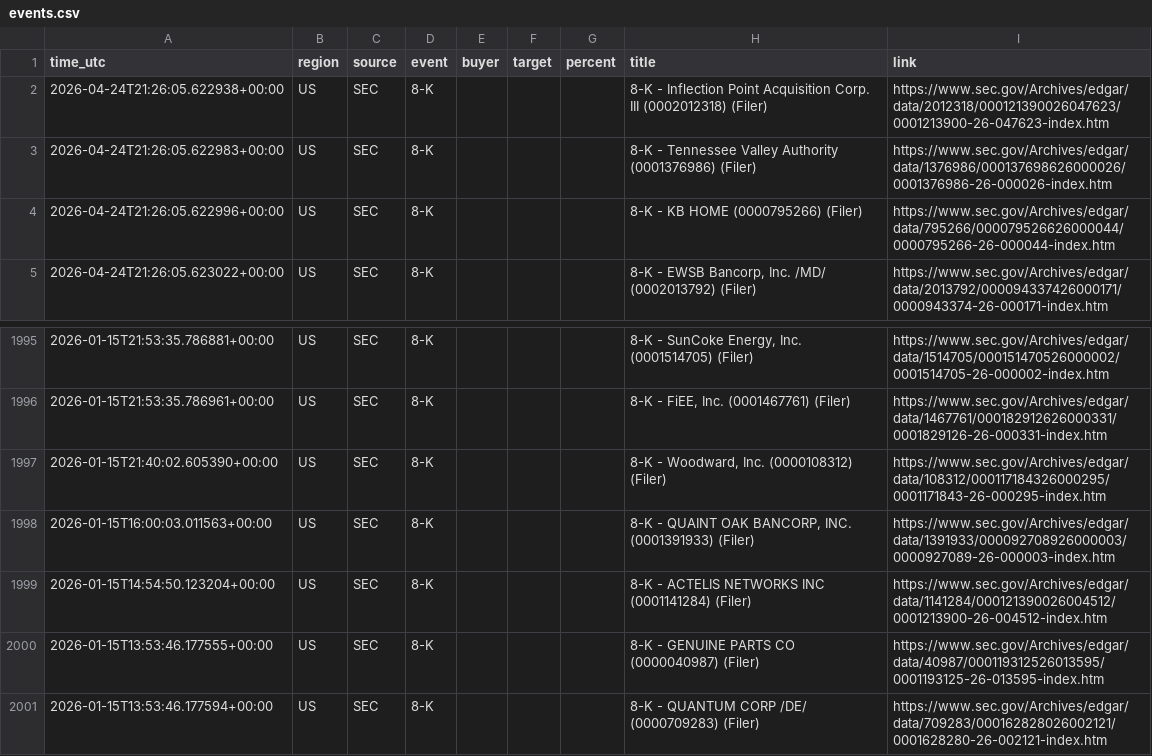
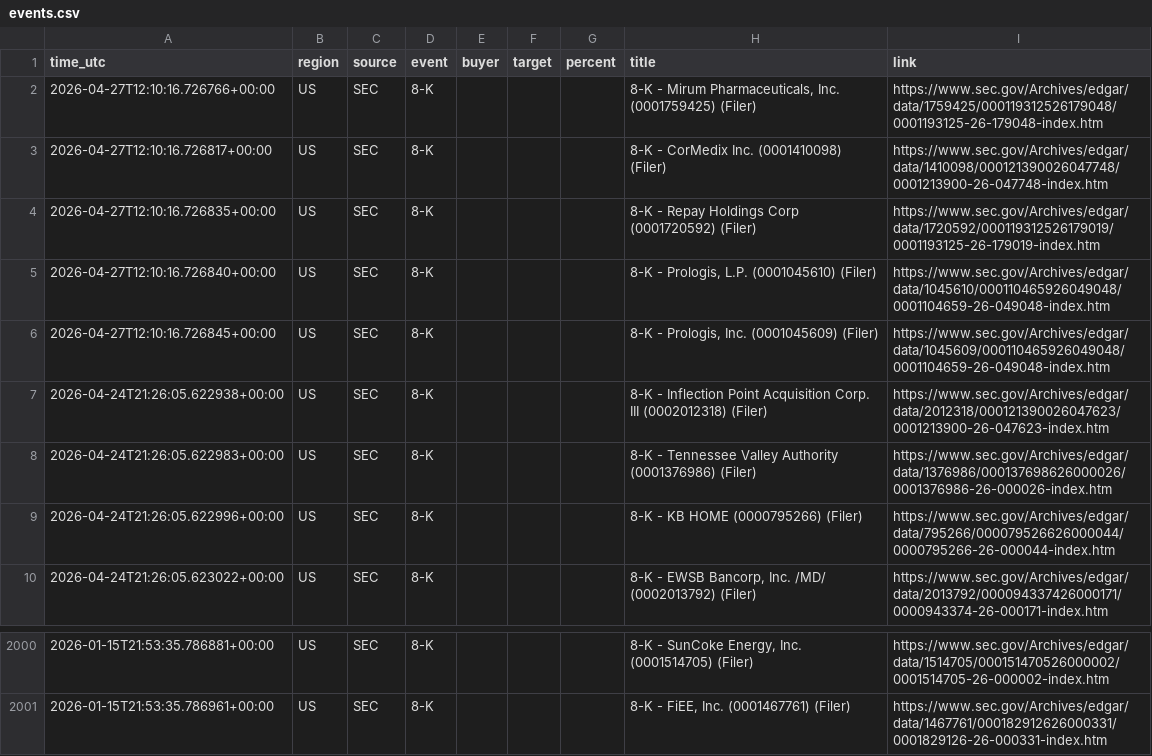
Before and after one commit to 495m5mghnv-arch/StakeWatch-, a CSV file: docs/events.csv, drawn as a sheet; only a part is shown, gaps mark what is left out; removed rows and columns are numbered as before the commit, all else as after; the diff names each change by its address in the sheet, - before the commit and + after, or states it on an @@ line.

Commit message:
Update SEC data

```diff
--- a/docs/events.csv
+++ b/docs/events.csv
+row 2: 2026-04-27T12:10:16.726766+00:00 | US | SEC | 8-K |  |  |  | 8-K - Mirum Pharmaceuticals, Inc. (0001759425) (Filer) | https://www.sec.gov/Archives/edgar/data/1759425/000119312526179048/0001193125-26-179048-index.htm
+row 3: 2026-04-27T12:10:16.726817+00:00 | US | SEC | 8-K |  |  |  | 8-K - CorMedix Inc. (0001410098) (Filer) | https://www.sec.gov/Archives/edgar/data/1410098/000121390026047748/0001213900-26-047748-index.htm
+row 4: 2026-04-27T12:10:16.726835+00:00 | US | SEC | 8-K |  |  |  | 8-K - Repay Holdings Corp (0001720592) (Filer) | https://www.sec.gov/Archives/edgar/data/1720592/000119312526179019/0001193125-26-179019-index.htm
+row 5: 2026-04-27T12:10:16.726840+00:00 | US | SEC | 8-K |  |  |  | 8-K - Prologis, L.P. (0001045610) (Filer) | https://www.sec.gov/Archives/edgar/data/1045610/000110465926049048/0001104659-26-049048-index.htm
+row 6: 2026-04-27T12:10:16.726845+00:00 | US | SEC | 8-K |  |  |  | 8-K - Prologis, Inc. (0001045609) (Filer) | https://www.sec.gov/Archives/edgar/data/1045609/000110465926049048/0001104659-26-049048-index.htm
-row 1997: 2026-01-15T21:40:02.605390+00:00 | US | SEC | 8-K |  |  |  | 8-K - Woodward, Inc. (0000108312) (Filer) | https://www.sec.gov/Archives/edgar/data/108312/000117184326000295/0001171843-26-000295-index.htm
-row 1998: 2026-01-15T16:00:03.011563+00:00 | US | SEC | 8-K |  |  |  | 8-K - QUAINT OAK BANCORP, INC. (0001391933) (Filer) | https://www.sec.gov/Archives/edgar/data/1391933/000092708926000003/0000927089-26-000003-index.htm
-row 1999: 2026-01-15T14:54:50.123204+00:00 | US | SEC | 8-K |  |  |  | 8-K - ACTELIS NETWORKS INC (0001141284) (Filer) | https://www.sec.gov/Archives/edgar/data/1141284/000121390026004512/0001213900-26-004512-index.htm
-row 2000: 2026-01-15T13:53:46.177555+00:00 | US | SEC | 8-K |  |  |  | 8-K - GENUINE PARTS CO (0000040987) (Filer) | https://www.sec.gov/Archives/edgar/data/40987/000119312526013595/0001193125-26-013595-index.htm
-row 2001: 2026-01-15T13:53:46.177594+00:00 | US | SEC | 8-K |  |  |  | 8-K - QUANTUM CORP /DE/ (0000709283) (Filer) | https://www.sec.gov/Archives/edgar/data/709283/000162828026002121/0001628280-26-002121-index.htm
```
Also changed, not shown: events.csv, 3 other files.
